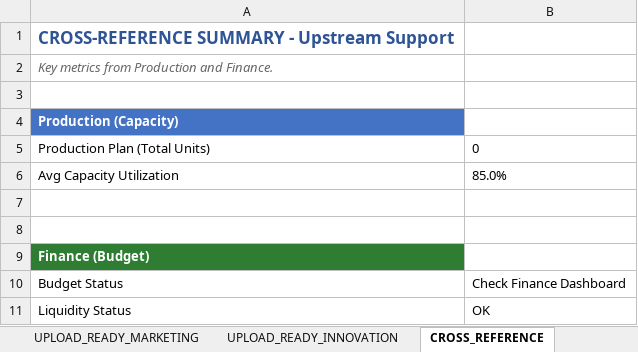
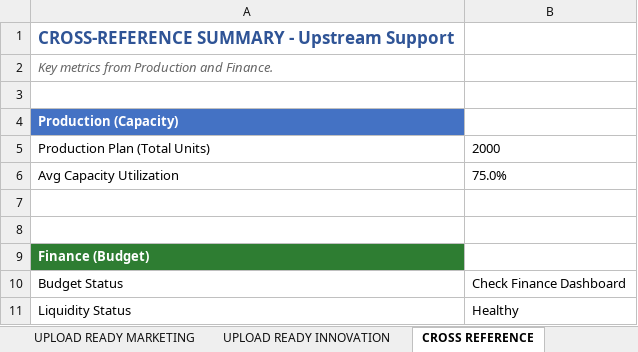
Before and after one commit to harellich12/exsim_dashboard, an Excel workbook: dashboards_v2/CMO_Dashboard_Complete.xlsx, sheet CROSS REFERENCE, drawn as a sheet; values as stored, in another font and other column widths than the file's, no borders; the diff names each change by its address in the sheet, - before the commit and + after, or states it on an @@ line.

```diff
--- a/dashboards_v2/CMO_Dashboard_Complete.xlsx (sheet CROSS REFERENCE)
+++ b/dashboards_v2/CMO_Dashboard_Complete.xlsx (sheet CROSS REFERENCE)
-sheet tab: UPLOAD_READY_MARKETING
+sheet tab: UPLOAD READY MARKETING
-sheet tab: UPLOAD_READY_INNOVATION
+sheet tab: UPLOAD READY INNOVATION
-sheet tab: CROSS_REFERENCE
+sheet tab: CROSS REFERENCE
-B5: 0
+B5: 2000
-B6: 85.0%
+B6: 75.0%
-B11: OK
+B11: Healthy
```
Also changed, not shown: sheet UPLOAD READY MARKETING, sheet SEGMENT PULSE, other sheet tabs, charts or pictures, dashboards_v2/CPO_Dashboard.xlsx, dashboards_v2/Finance_Dashboard_Final.xlsx, 32 other files.
